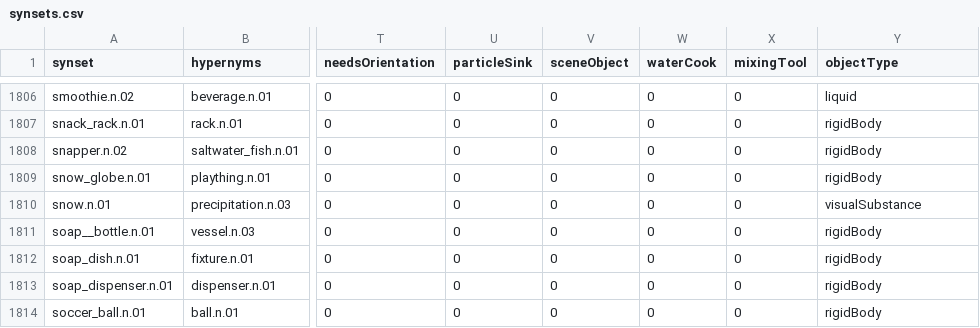
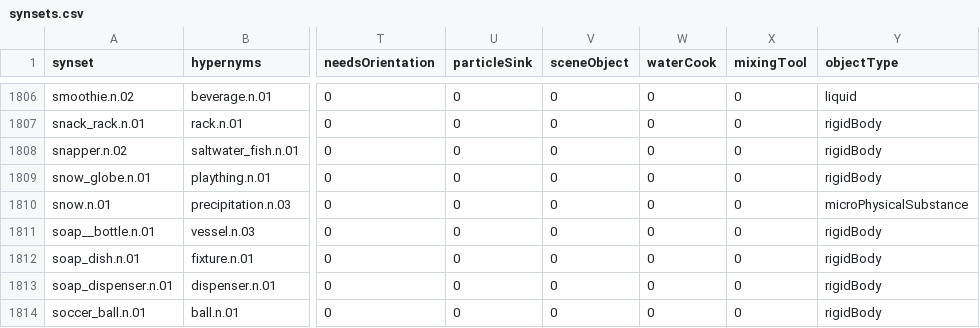
Before and after one commit to StanfordVL/bddl, a CSV file: bddl/generated_data/synsets.csv, drawn as a sheet; only a part is shown, gaps mark what is left out; the diff names each change by its address in the sheet, - before the commit and + after, or states it on an @@ line.

```diff
--- a/bddl/generated_data/synsets.csv
+++ b/bddl/generated_data/synsets.csv
-Y1810 (objectType): visualSubstance
+Y1810 (objectType): microPhysicalSubstance
```
Also changed, not shown: 5 other files.
